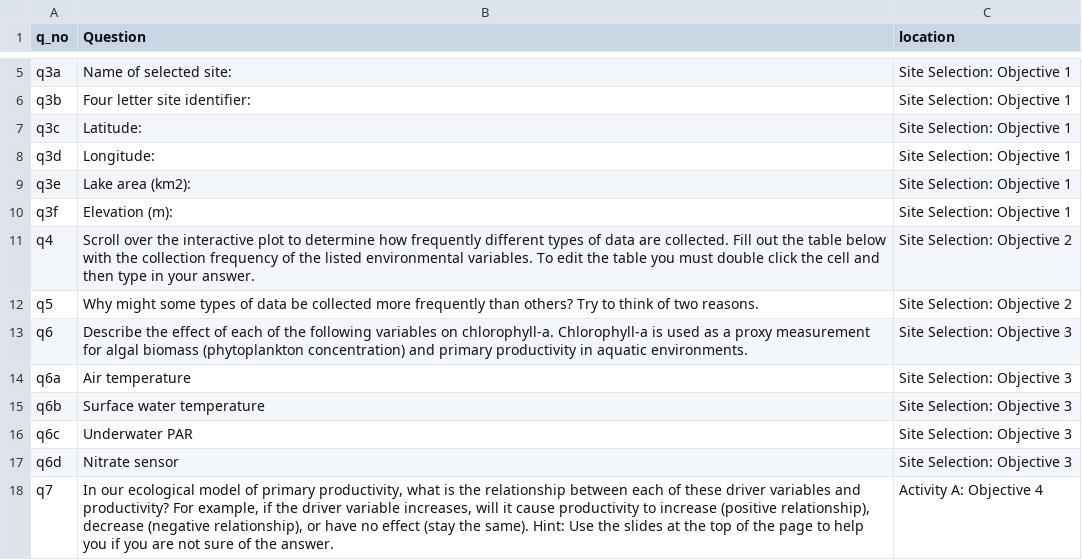
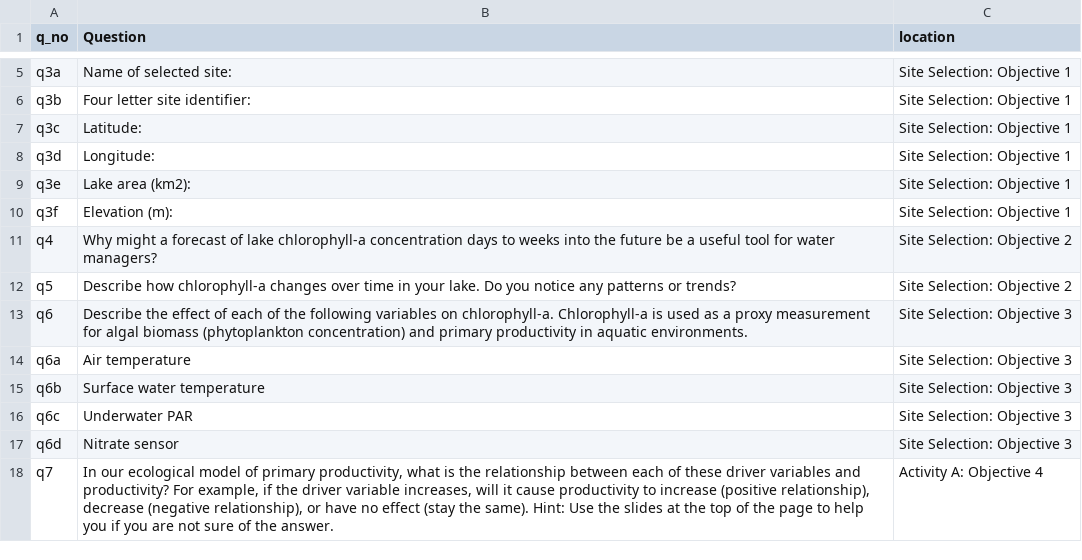
Before and after one commit to MacrosystemsEDDIE/module7, a CSV file: app/data/student_questions.csv, drawn as a sheet; only a part is shown, gaps mark what is left out.

```diff
--- a/app/data/student_questions.csv
+++ b/app/data/student_questions.csv
@@ -10,4 +10,4 @@ q3e,Lake area (km2):,Site Selection: Objective 1
 q3f,Elevation (m):,Site Selection: Objective 1
-q4,Scroll over the interactive plot to determine how frequently different types of data are collected. Fill out the table below with the collection frequency of the listed environmental variables. To edit the table you must double click the cell and then type in your answer.,Site Selection: Objective 2
-q5,Why might some types of data be collected more frequently than others? Try to think of two reasons.,Site Selection: Objective 2
+q4,Why might a forecast of lake chlorophyll-a concentration days to weeks into the future be a useful tool for water managers?,Site Selection: Objective 2
+q5,Describe how chlorophyll-a changes over time in your lake. Do you notice any patterns or trends?,Site Selection: Objective 2
 q6,Describe the effect of each of the following variables on chlorophyll-a. Chlorophyll-a is used as a proxy measurement for algal biomass (phytoplankton concentration) and primary productivity in aquatic environments.,Site Selection: Objective 3
```
Also changed, not shown: app/data/module_text.csv, 5 other files.
